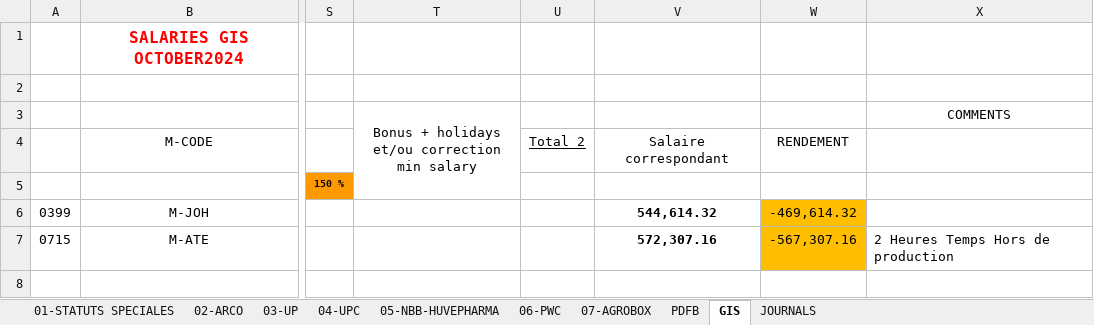
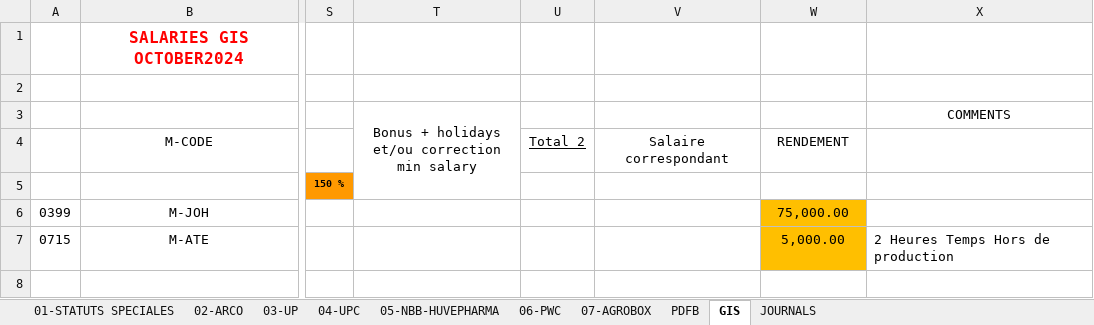
Before and after one commit to njatoty/4eme-procedure, an Excel workbook: uploads/fiche-paie/unknown.xlsx, sheet GIS, drawn as a sheet; only a part is shown, gaps mark what is left out; values as stored, in another font and other column widths than the file's, no borders; the diff names each change by its address in the sheet, - before the commit and + after, or states it on an @@ line.

```diff
--- a/uploads/fiche-paie/unknown.xlsx (sheet GIS)
+++ b/uploads/fiche-paie/unknown.xlsx (sheet GIS)
-V6: 544,614.32
+V6: (empty)
-W6: -469,614.32
+W6: 75,000.00
-V7: 572,307.16
+V7: (empty)
-W7: -567,307.16
+W7: 5,000.00
```
Also changed, not shown: sheet 03-UP, sheet 02-ARCO, sheet 01-STATUTS SPECIALES, sheet 04-UPC, sheet 05-NBB-HUVEPHARMA, sheet 06-PWC, 1 more sheet, formulas that keep their value, result.xlsx, 4 other files.
